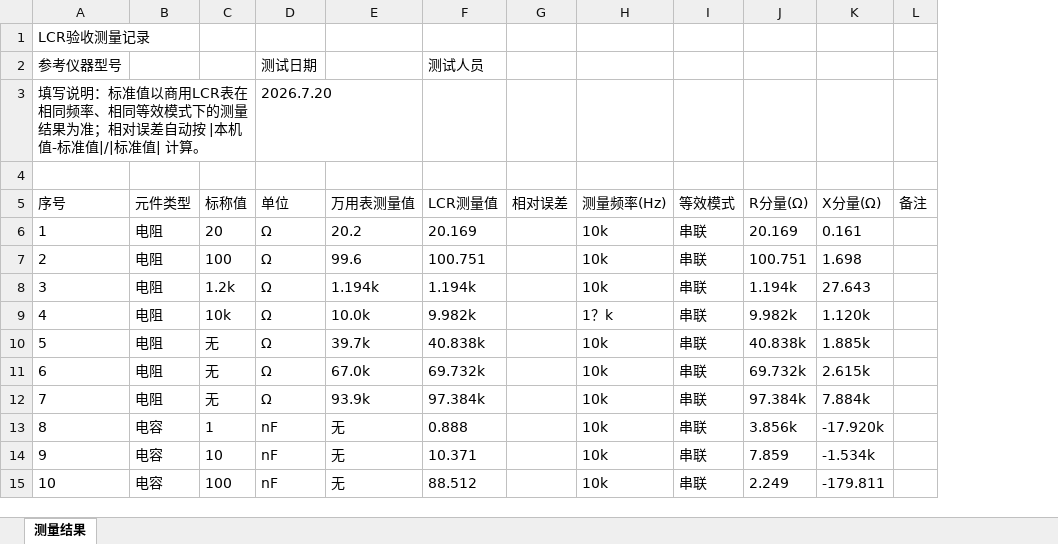
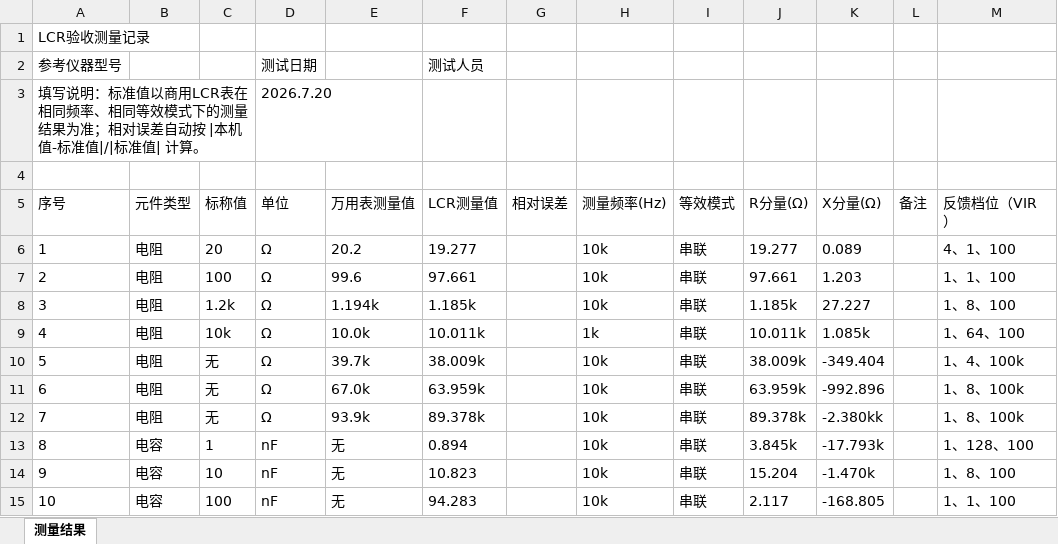
Before and after one commit to zishuocan/LCR, an Excel workbook: outputs/lcr_acceptance_20260720/LCR验收测量记录.xlsx, sheet 测量结果, drawn as a sheet; only a part is shown; values as stored, in another font and other column widths than the file's, no borders; the diff covers the shown part only; the diff names each change by its address in the sheet, - before the commit and + after, or states it on an @@ line.

Commit message:
优化了屏幕显示内容

```diff
--- a/outputs/lcr_acceptance_20260720/LCR验收测量记录.xlsx (sheet 测量结果)
+++ b/outputs/lcr_acceptance_20260720/LCR验收测量记录.xlsx (sheet 测量结果)
+column M (反馈档位（VIR）), rows 6-15: 4、1、100 | 1、1、100 | 1、8、100 | 1、64、100 | 1、4、100k | 1、8、100k | 1、8、100k | 1、128、100 | 1、8、100 | 1、1、100
-F6 (LCR测量值): 20.169
+F6 (LCR测量值): 19.277
-J6 (R分量(Ω)): 20.169
+J6 (R分量(Ω)): 19.277
-K6 (X分量(Ω)): 0.161
+K6 (X分量(Ω)): 0.089
-F7 (LCR测量值): 100.751
+F7 (LCR测量值): 97.661
-J7 (R分量(Ω)): 100.751
+J7 (R分量(Ω)): 97.661
-K7 (X分量(Ω)): 1.698
+K7 (X分量(Ω)): 1.203
-F8 (LCR测量值): 1.194k
+F8 (LCR测量值): 1.185k
-J8 (R分量(Ω)): 1.194k
+J8 (R分量(Ω)): 1.185k
-K8 (X分量(Ω)): 27.643
+K8 (X分量(Ω)): 27.227
-F9 (LCR测量值): 9.982k
+F9 (LCR测量值): 10.011k
-H9 (测量频率(Hz)): 1？k
+H9 (测量频率(Hz)): 1k
-J9 (R分量(Ω)): 9.982k
+J9 (R分量(Ω)): 10.011k
-K9 (X分量(Ω)): 1.120k
+K9 (X分量(Ω)): 1.085k
-F10 (LCR测量值): 40.838k
+F10 (LCR测量值): 38.009k
-J10 (R分量(Ω)): 40.838k
+J10 (R分量(Ω)): 38.009k
-K10 (X分量(Ω)): 1.885k
+K10 (X分量(Ω)): -349.404
-F11 (LCR测量值): 69.732k
+F11 (LCR测量值): 63.959k
-J11 (R分量(Ω)): 69.732k
+J11 (R分量(Ω)): 63.959k
-K11 (X分量(Ω)): 2.615k
+K11 (X分量(Ω)): -992.896
-F12 (LCR测量值): 97.384k
+F12 (LCR测量值): 89.378k
-J12 (R分量(Ω)): 97.384k
+J12 (R分量(Ω)): 89.378k
-K12 (X分量(Ω)): 7.884k
+K12 (X分量(Ω)): -2.380kk
-F13 (LCR测量值): 0.888
+F13 (LCR测量值): 0.894
-J13 (R分量(Ω)): 3.856k
+J13 (R分量(Ω)): 3.845k
-K13 (X分量(Ω)): -17.920k
+K13 (X分量(Ω)): -17.793k
-F14 (LCR测量值): 10.371
+F14 (LCR测量值): 10.823
-J14 (R分量(Ω)): 7.859
+J14 (R分量(Ω)): 15.204
-K14 (X分量(Ω)): -1.534k
+K14 (X分量(Ω)): -1.470k
-F15 (LCR测量值): 88.512
+F15 (LCR测量值): 94.283
-J15 (R分量(Ω)): 2.249
+J15 (R分量(Ω)): 2.117
-K15 (X分量(Ω)): -179.811
+K15 (X分量(Ω)): -168.805
```
Also changed, not shown: 27 edited cells elsewhere in this sheet.
